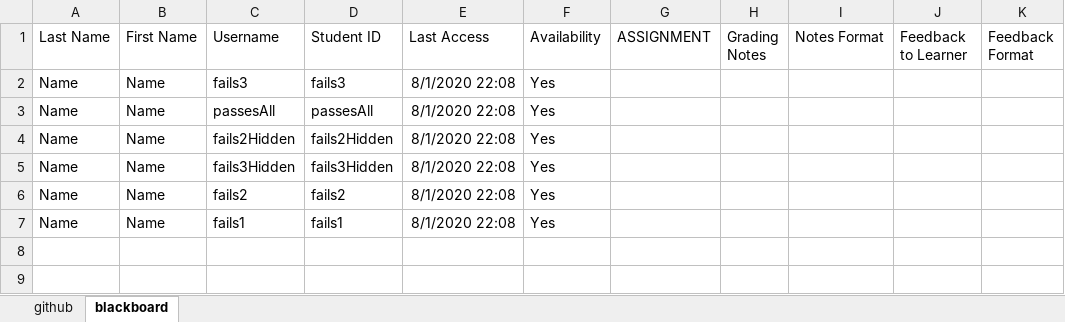
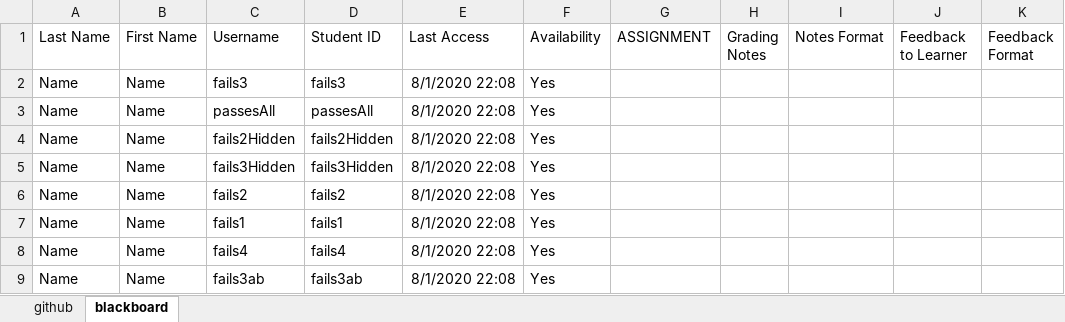
Before and after one commit to ShaileshDivey/otter_helper, an Excel workbook: config/sample-class/roster.xlsx, sheet blackboard, drawn as a sheet; values as stored, in another font and other column widths than the file's, no borders; the diff names each change by its address in the sheet, - before the commit and + after, or states it on an @@ line.

Commit message:
Added simple excel grader functionality.

```diff
--- a/config/sample-class/roster.xlsx (sheet blackboard)
+++ b/config/sample-class/roster.xlsx (sheet blackboard)
+row 8: Name | Name | fails4 | fails4 | 8/1/2020 22:08 | Yes
+row 9: Name | Name | fails3ab | fails3ab | 8/1/2020 22:08 | Yes
```
Also changed, not shown: 11 other files.
